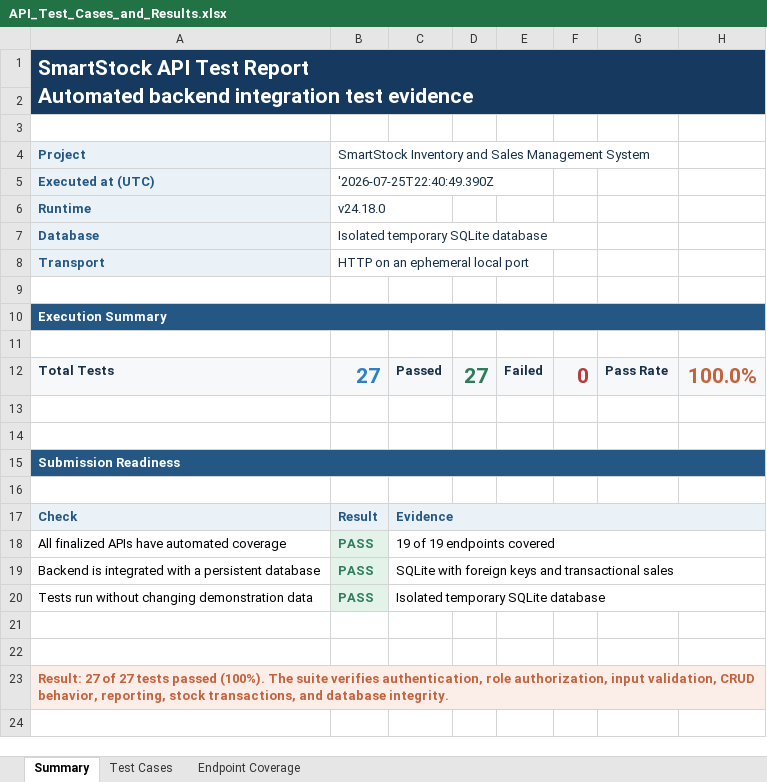
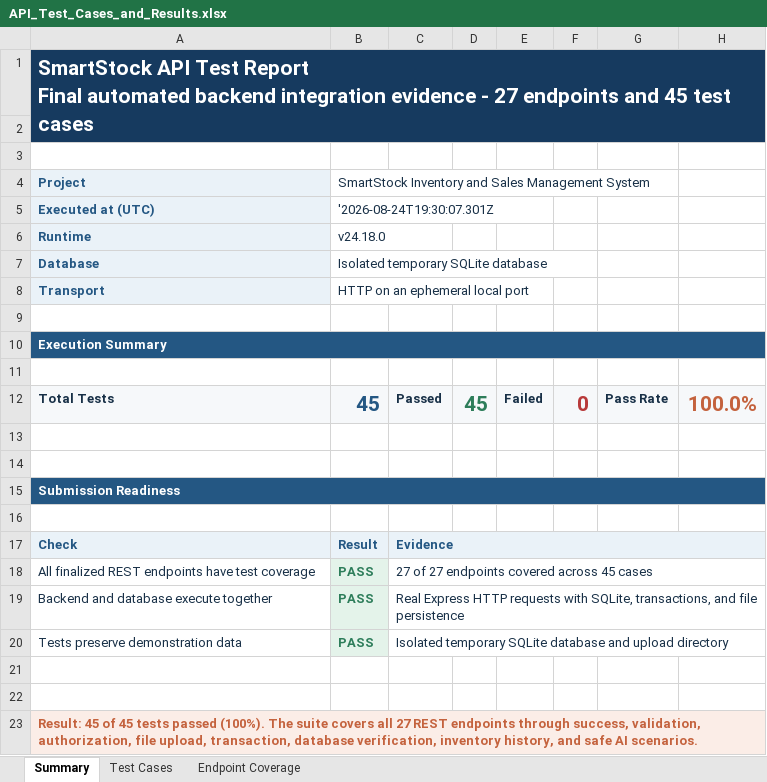
Before and after one commit to RuhangLiu/SmartStock, an Excel workbook: docs/API_Test_Cases_and_Results.xlsx, sheet Summary, drawn as a sheet; values as stored, in another font and other column widths than the file's, no borders; ↵ is a line break in a cell; the diff names each change by its address in the sheet, - before the commit and + after, or states it on an @@ line.

```diff
--- a/docs/API_Test_Cases_and_Results.xlsx (sheet Summary)
+++ b/docs/API_Test_Cases_and_Results.xlsx (sheet Summary)
-A1: …Test Report ↵ Automated backend integration test evidence
+A1: …Test Report ↵ Final automated backend integration evidence - 27 endpoints and 45 test cases
-B5: '2026-07-25T22:40:49.390Z
+B5: '2026-08-24T19:30:07.301Z
-B12: 27
+B12: 45
-B12 text colour: #2F80C3
+B12 text colour: #245783
-D12: 27
+D12: 45
-A18: All finalized APIs have automated coverage
+A18: All finalized REST endpoints have test coverage
-A18:A20 text colour: black
+A18:A20 text colour: #183047
-C18: 19 of 19 endpoints covered
+C18: 27 of 27 endpoints covered across 45 cases
-C18:C20 text colour: black
+C18:C20 text colour: #183047
-A19: Backend is integrated with a persistent database
+A19: Backend and database execute together
-C19: SQLite with foreign keys and transactional sales
+C19: Real Express HTTP requests with SQLite, transactions, and file persistence
-A20: Tests run without changing demonstration data
+A20: Tests preserve demonstration data
-C20: Isolated temporary SQLite database
+C20: Isolated temporary SQLite database and upload directory
-A23: Result: 27 of 27 tests passed (100%). The suite verifies authentication, role authorization, input validation, CRUD behavior, reporting, stock transactions, and database integrity.
+A23: Result: 45 of 45 tests passed (100%). The suite covers all 27 REST endpoints through success, validation, authorization, file upload, transaction, database verification, inventory history, and safe AI scenarios.
```
Also changed, not shown: sheet Test Cases, sheet Endpoint Coverage, formulas that keep their value, 21 other files.
